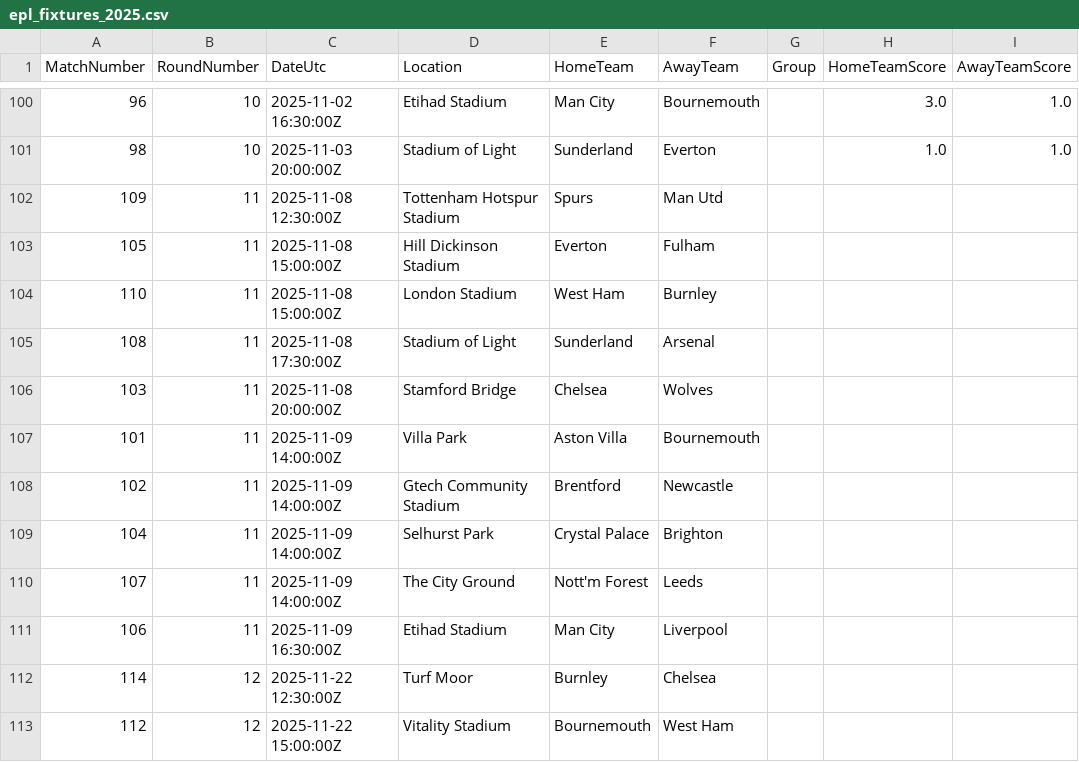
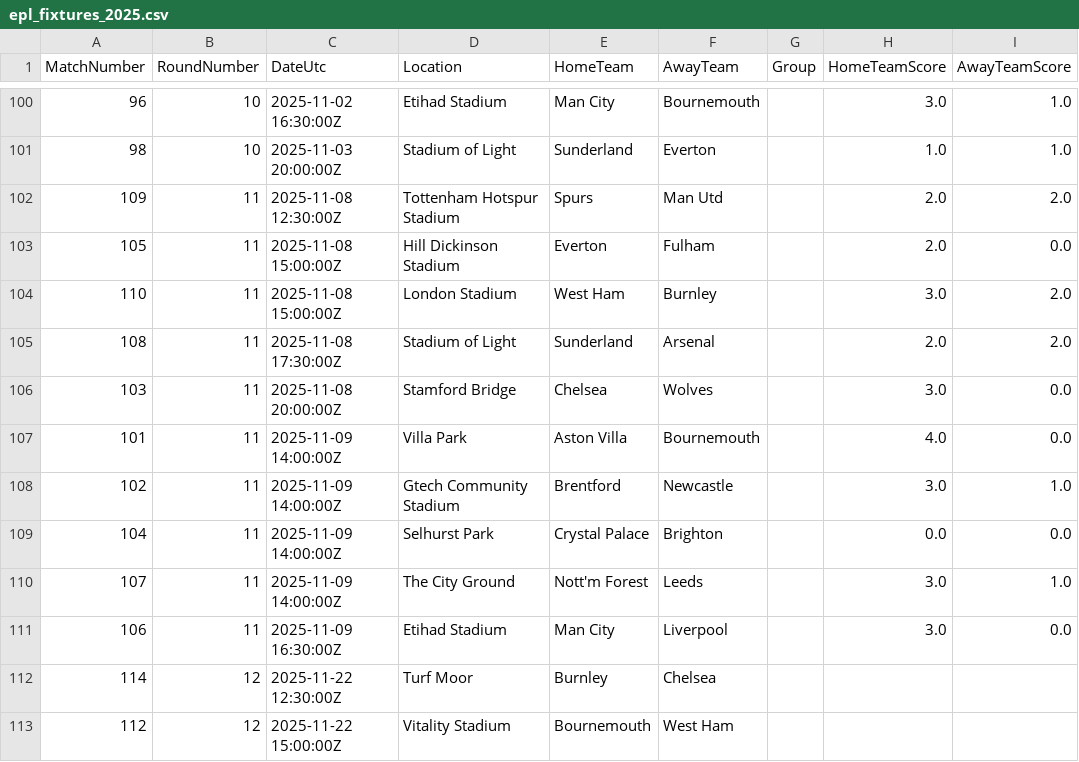
Before and after one commit to lukequinton7/FPL-25-26, a CSV file: epl_fixtures_2025.csv, drawn as a sheet; only a part is shown, gaps mark what is left out.

```diff
--- a/epl_fixtures_2025.csv
+++ b/epl_fixtures_2025.csv
@@ -101,12 +101,12 @@ MatchNumber,RoundNumber,DateUtc,Location,HomeTeam,AwayTeam,Group,HomeTeamScore,A
 98,10,2025-11-03 20:00:00Z,Stadium of Light,Sunderland,Everton,,1.0,1.0
-109,11,2025-11-08 12:30:00Z,Tottenham Hotspur Stadium,Spurs,Man Utd,,,
-105,11,2025-11-08 15:00:00Z,Hill Dickinson Stadium,Everton,Fulham,,,
-110,11,2025-11-08 15:00:00Z,London Stadium,West Ham,Burnley,,,
-108,11,2025-11-08 17:30:00Z,Stadium of Light,Sunderland,Arsenal,,,
-103,11,2025-11-08 20:00:00Z,Stamford Bridge,Chelsea,Wolves,,,
-101,11,2025-11-09 14:00:00Z,Villa Park,Aston Villa,Bournemouth,,,
-102,11,2025-11-09 14:00:00Z,Gtech Community Stadium,Brentford,Newcastle,,,
-104,11,2025-11-09 14:00:00Z,Selhurst Park,Crystal Palace,Brighton,,,
-107,11,2025-11-09 14:00:00Z,The City Ground,Nott'm Forest,Leeds,,,
-106,11,2025-11-09 16:30:00Z,Etihad Stadium,Man City,Liverpool,,,
+109,11,2025-11-08 12:30:00Z,Tottenham Hotspur Stadium,Spurs,Man Utd,,2.0,2.0
+105,11,2025-11-08 15:00:00Z,Hill Dickinson Stadium,Everton,Fulham,,2.0,0.0
+110,11,2025-11-08 15:00:00Z,London Stadium,West Ham,Burnley,,3.0,2.0
+108,11,2025-11-08 17:30:00Z,Stadium of Light,Sunderland,Arsenal,,2.0,2.0
+103,11,2025-11-08 20:00:00Z,Stamford Bridge,Chelsea,Wolves,,3.0,0.0
+101,11,2025-11-09 14:00:00Z,Villa Park,Aston Villa,Bournemouth,,4.0,0.0
+102,11,2025-11-09 14:00:00Z,Gtech Community Stadium,Brentford,Newcastle,,3.0,1.0
+104,11,2025-11-09 14:00:00Z,Selhurst Park,Crystal Palace,Brighton,,0.0,0.0
+107,11,2025-11-09 14:00:00Z,The City Ground,Nott'm Forest,Leeds,,3.0,1.0
+106,11,2025-11-09 16:30:00Z,Etihad Stadium,Man City,Liverpool,,3.0,0.0
 114,12,2025-11-22 12:30:00Z,Turf Moor,Burnley,Chelsea,,,
```
Also changed, not shown: player_statistics.csv, 4 other files.
